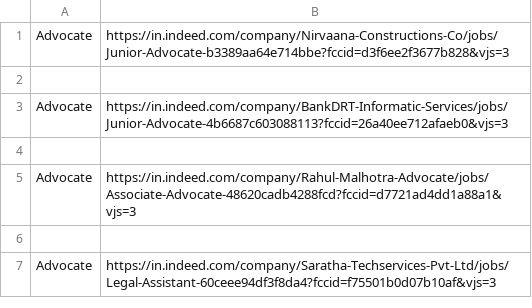
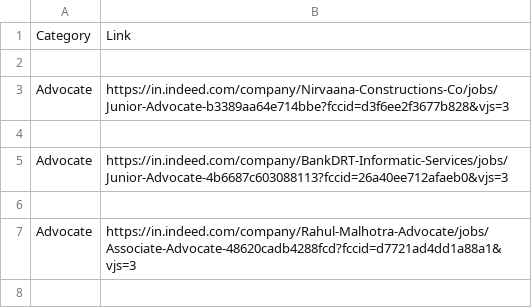
Before and after one commit to nithin290/resume_screening_coporate_hub, a CSV file: assets/links.csv, drawn as a sheet; only a part is shown; the shorter side is filled out with more unchanged rows.

Commit message:
Fixed Links output for recruiter side

```diff
--- a/assets/links.csv
+++ b/assets/links.csv
@@ -1 +1,3 @@
+Category,Link
+
 Advocate,https://in.indeed.com/company/Nirvaana-Constructions-Co/jobs/Junior-Advocate-b3389aa64e714bbe?fccid=d3f6ee2f3677b828&vjs=3
```
Also changed, not shown: assets/newResumes.csv, 3 other files.
